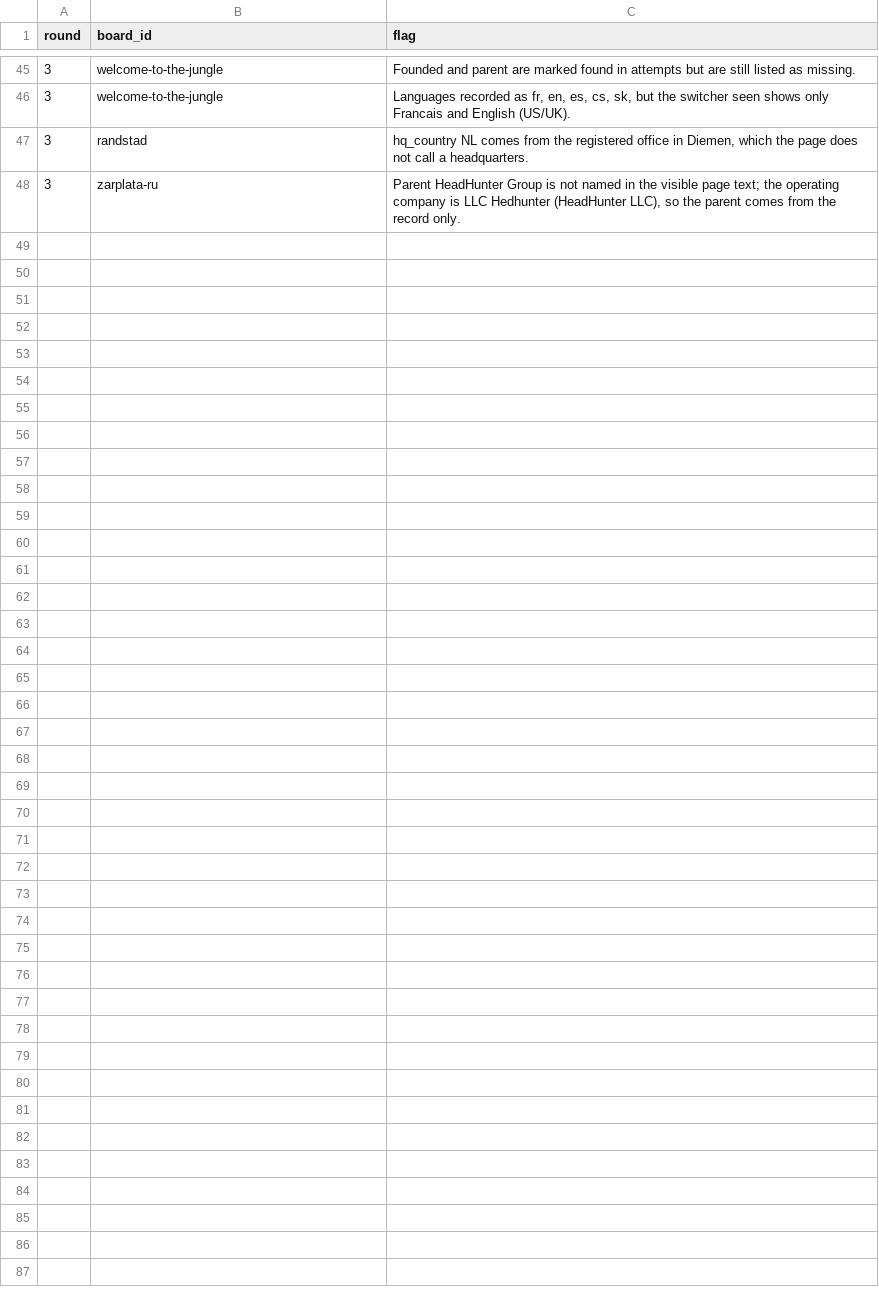
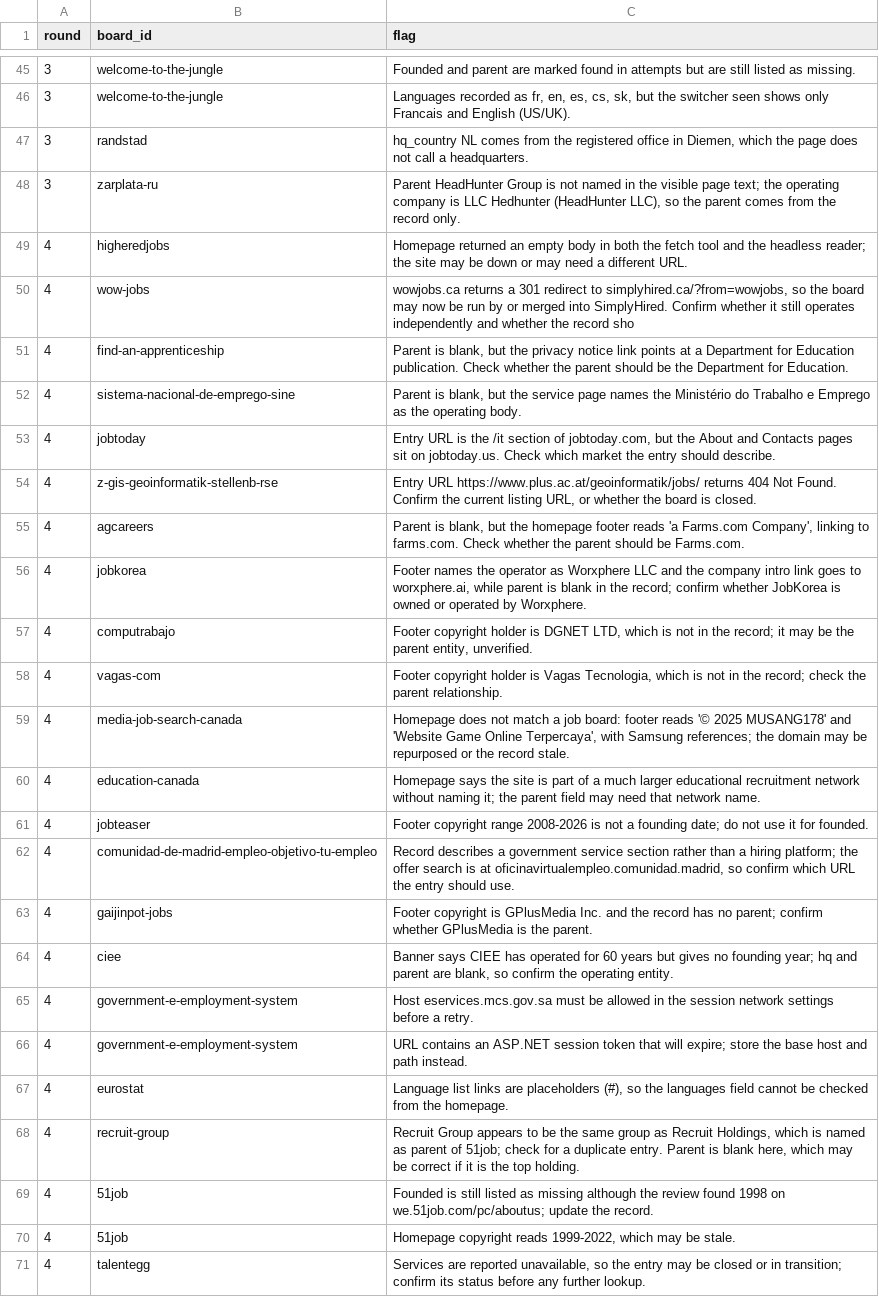
Before and after one commit to TristanToye/job-board-list, a CSV file: data/loop_flags.csv, drawn as a sheet; only a part is shown, gaps mark what is left out.

Commit message:
Loop round 4: work orders and scout 1 output

```diff
--- a/data/loop_flags.csv
+++ b/data/loop_flags.csv
@@ -48 +48,24 @@ round,board_id,flag
 3,zarplata-ru,"Parent HeadHunter Group is not named in the visible page text; the operating company is LLC Hedhunter (HeadHunter LLC), so the parent comes from the record only."
+4,higheredjobs,Homepage returned an empty body in both the fetch tool and the headless reader; the site may be down or may need a different URL.
+4,wow-jobs,"wowjobs.ca returns a 301 redirect to simplyhired.ca/?from=wowjobs, so the board may now be run by or merged into SimplyHired. Confirm whether it still operates independently and whether the record sho"
+4,find-an-apprenticeship,"Parent is blank, but the privacy notice link points at a Department for Education publication. Check whether the parent should be the Department for Education."
+4,sistema-nacional-de-emprego-sine,"Parent is blank, but the service page names the Ministério do Trabalho e Emprego as the operating body."
+4,jobtoday,"Entry URL is the /it section of jobtoday.com, but the About and Contacts pages sit on jobtoday.us. Check which market the entry should describe."
+4,z-gis-geoinformatik-stellenb-rse,"Entry URL https://www.plus.ac.at/geoinformatik/jobs/ returns 404 Not Found. Confirm the current listing URL, or whether the board is closed."
+4,agcareers,"Parent is blank, but the homepage footer reads 'a Farms.com Company', linking to farms.com. Check whether the parent should be Farms.com."
+4,jobkorea,"Footer names the operator as Worxphere LLC and the company intro link goes to worxphere.ai, while parent is blank in the record; confirm whether JobKorea is owned or operated by Worxphere."
+4,computrabajo,"Footer copyright holder is DGNET LTD, which is not in the record; it may be the parent entity, unverified."
+4,vagas-com,"Footer copyright holder is Vagas Tecnologia, which is not in the record; check the parent relationship."
+4,media-job-search-canada,"Homepage does not match a job board: footer reads '© 2025 MUSANG178' and 'Website Game Online Terpercaya', with Samsung references; the domain may be repurposed or the record stale."
+4,education-canada,Homepage says the site is part of a much larger educational recruitment network without naming it; the parent field may need that network name.
+4,jobteaser,Footer copyright range 2008-2026 is not a founding date; do not use it for founded.
+4,comunidad-de-madrid-empleo-objetivo-tu-empleo,"Record describes a government service section rather than a hiring platform; the offer search is at oficinavirtualempleo.comunidad.madrid, so confirm which URL the entry should use."
+4,gaijinpot-jobs,Footer copyright is GPlusMedia Inc. and the record has no parent; confirm whether GPlusMedia is the parent.
+4,ciee,"Banner says CIEE has operated for 60 years but gives no founding year; hq and parent are blank, so confirm the operating entity."
+4,government-e-employment-system,Host eservices.mcs.gov.sa must be allowed in the session network settings before a retry.
+4,government-e-employment-system,URL contains an ASP.NET session token that will expire; store the base host and path instead.
+4,eurostat,"Language list links are placeholders (#), so the languages field cannot be checked from the homepage."
+4,recruit-group,"Recruit Group appears to be the same group as Recruit Holdings, which is named as parent of 51job; check for a duplicate entry. Parent is blank here, which may be correct if it is the top holding."
+4,51job,Founded is still listed as missing although the review found 1998 on we.51job.com/pc/aboutus; update the record.
+4,51job,"Homepage copyright reads 1999-2022, which may be stale."
+4,talentegg,"Services are reported unavailable, so the entry may be closed or in transition; confirm its status before any further lookup."
```
Also changed, not shown: 6 other files.
